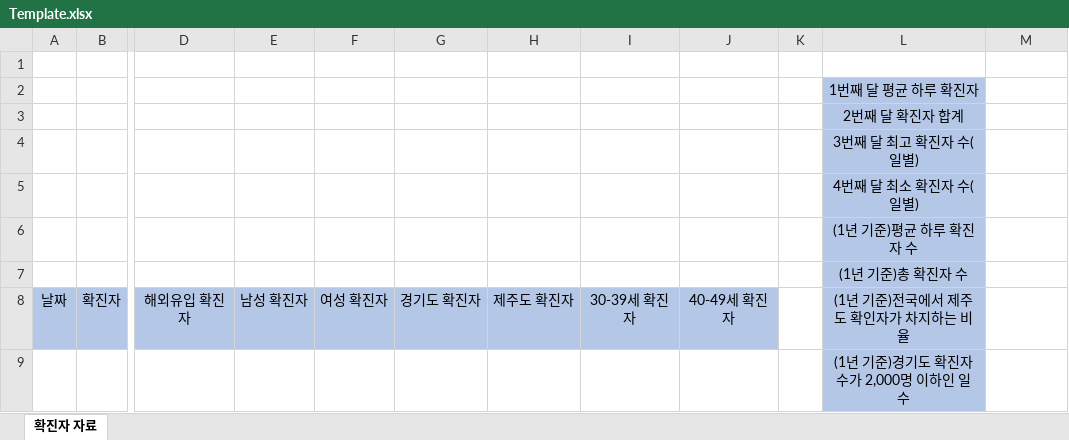
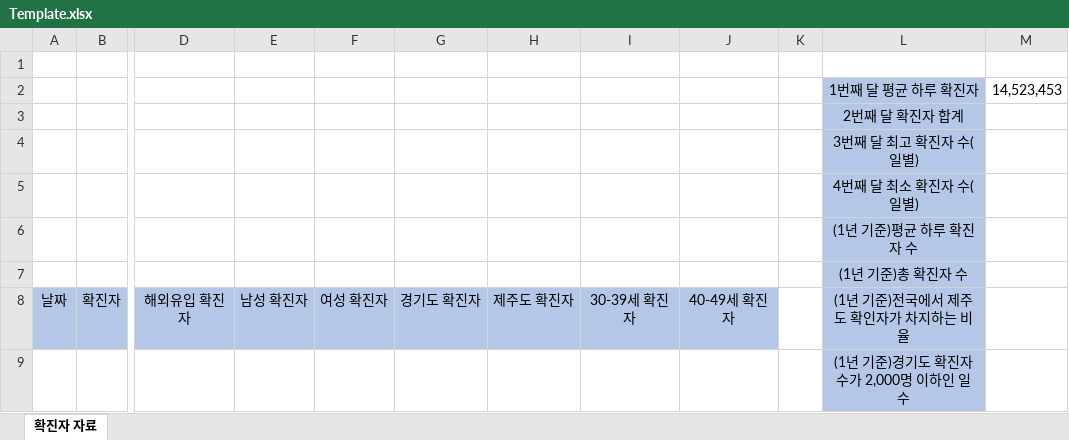
Before and after one commit to jyjang1222/learning-uipath, an Excel workbook: sict/day7/최종Test Folder/template/Template.xlsx, sheet 확진자 자료, drawn as a sheet; only a part is shown, gaps mark what is left out; values as stored, in another font and other column widths than the file's, no borders; the diff names each change by its address in the sheet, - before the commit and + after, or states it on an @@ line.

```diff
--- a/sict/day7/최종Test Folder/template/Template.xlsx (sheet 확진자 자료)
+++ b/sict/day7/최종Test Folder/template/Template.xlsx (sheet 확진자 자료)
-M2: (empty)
+M2: 14,523,453
```
Also changed, not shown: 14 other files.
